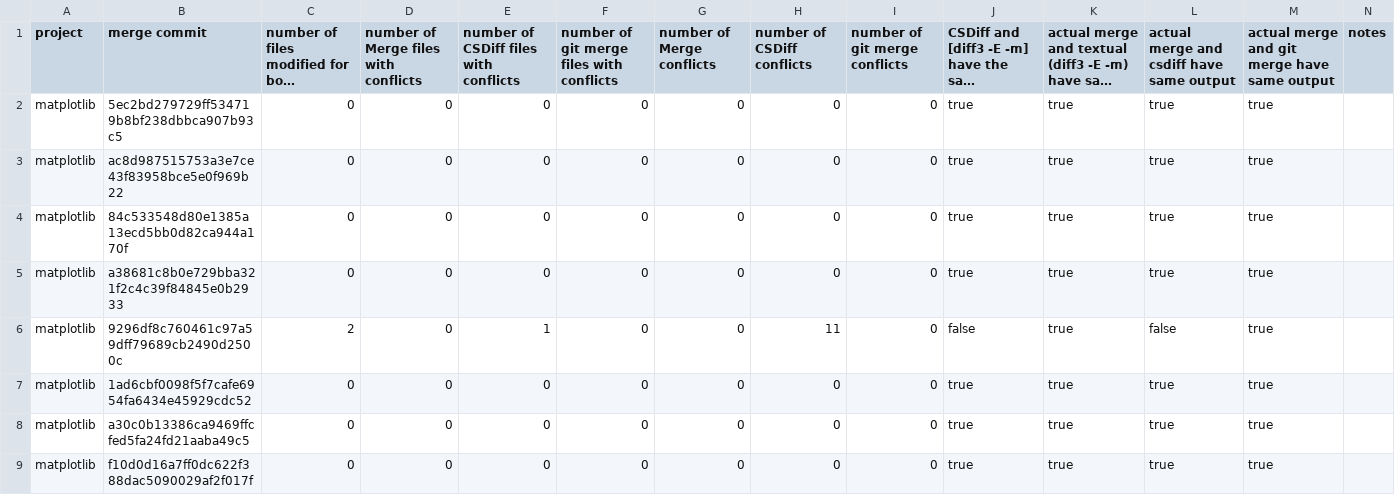
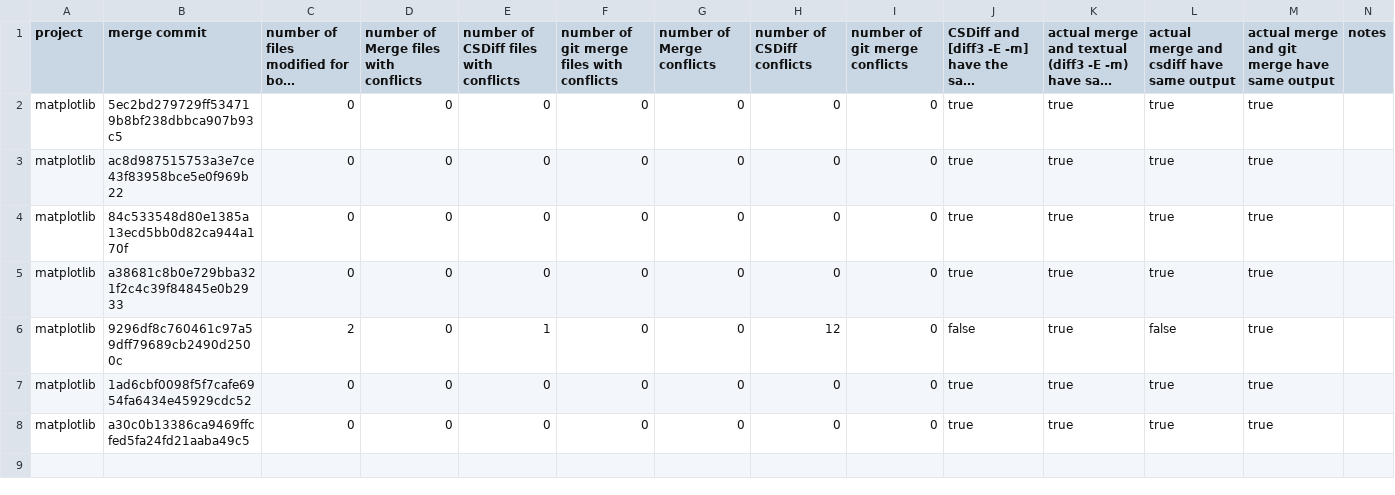
Before and after one commit to zegabr/miningframework, a CSV file: bug_results/all_results.csv, drawn as a sheet; long unchanged cells end in ….

```diff
--- a/bug_results/all_results.csv
+++ b/bug_results/all_results.csv
@@ -5,5 +5,4 @@ matplotlib,84c533548d80e1385a13ecd5bb0d82ca944a170f,0,0,0,0,0,0,0,true,true,true
 matplotlib,a38681c8b0e729bba321f2c4c39f84845e0b2933,0,0,0,0,0,0,0,true,true,true,true,,,
-matplotlib,9296df8c760461c97a59dff79689cb2490d2500c,2,0,1,0,0,11,0,false,true,false,true,,,
+matplotlib,9296df8c760461c97a59dff79689cb2490d2500c,2,0,1,0,0,12,0,false,true,false,true,,,
 matplotlib,1ad6cbf0098f5f7cafe6954fa6434e45929cdc52,0,0,0,0,0,0,0,true,true,true,true,,,
 matplotlib,a30c0b13386ca9469ffcfed5fa24fd21aaba49c5,0,0,0,0,0,0,0,true,true,true,true,,,
-matplotlib,f10d0d16a7ff0dc622f388dac5090029af2f017f,0,0,0,0,0,0,0,true,true,true,true,,,
```
Also changed, not shown: 20 other files.
